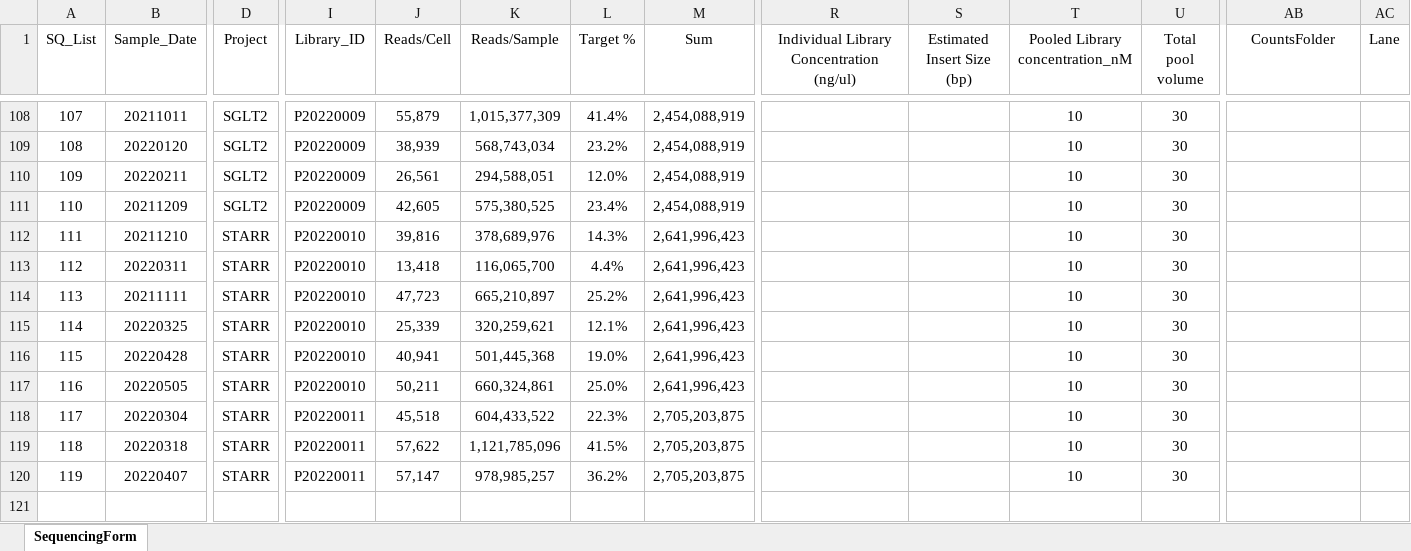
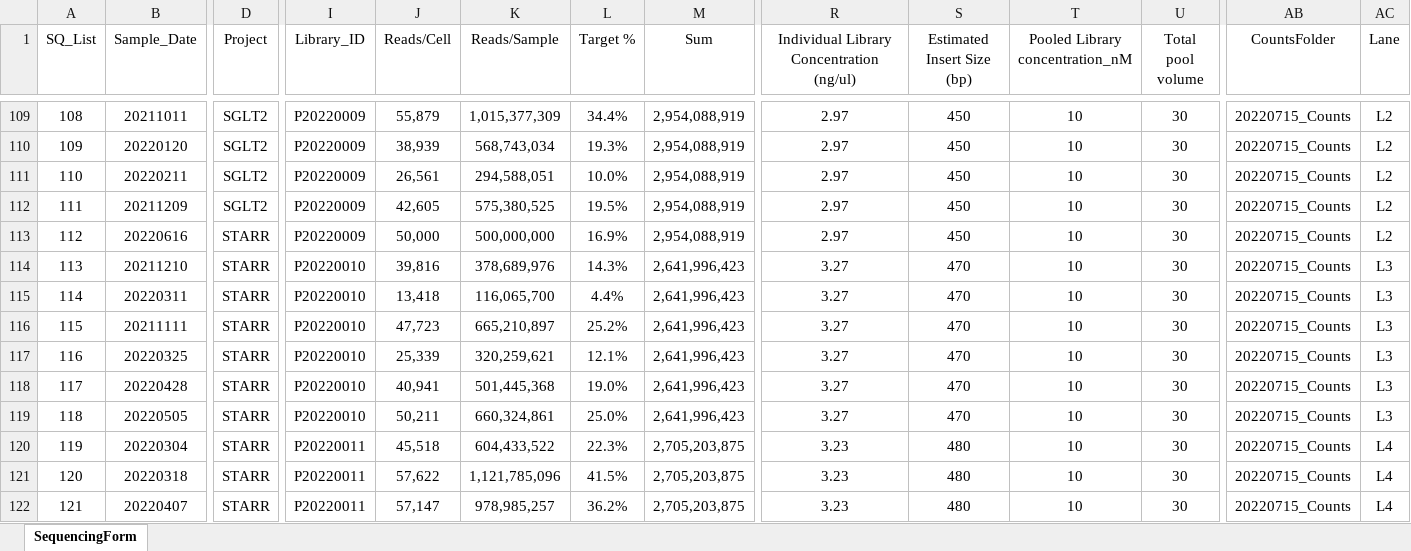
Before and after one commit to dnarna909/UTHSC_cellranger_codes_files, an Excel workbook: ExperimentSummaryFiles/Form 2_Sequencing Samples.xlsx, sheet SequencingForm, drawn as a sheet; only a part is shown, gaps mark what is left out; values as stored, in another font and other column widths than the file's, no borders; table styles not drawn; addresses are those after the commit; rows hold the shown columns only; the diff covers the shown part only; the diff names each change by its address in the sheet, - before the commit and + after, or states it on an @@ line.

```diff
--- a/ExperimentSummaryFiles/Form 2_Sequencing Samples.xlsx (sheet SequencingForm)
+++ b/ExperimentSummaryFiles/Form 2_Sequencing Samples.xlsx (sheet SequencingForm)
@@ column A (SQ_List) renumbered from row 109 down @@
-L109 (Target %): 41.4%
+L109 (Target %): 34.4%
-M109:M112 (Sum): 2,454,088,919
+M109:M112 (Sum): 2,954,088,919
-R109:R112: (empty)
+R109:R112: 2.97
-S109:S112 (Estimated Insert Size (bp)): (empty)
+S109:S112 (Estimated Insert Size (bp)): 450
-AB109:AB112 (CountsFolder): (empty)
+AB109:AB112 (CountsFolder): 20220715_Counts
-AC109:AC112 (Lane): (empty)
+AC109:AC112 (Lane): L2
-L110 (Target %): 23.2%
+L110 (Target %): 19.3%
-L111 (Target %): 12.0%
+L111 (Target %): 10.0%
-L112 (Target %): 23.4%
+L112 (Target %): 19.5%
+row 113: 112 | 20220616 | STARR | P20220009 | 50,000 | 500,000,000 | 16.9% | 2,954,088,919 | 2.97 | 450 | 10 | 30 | 20220715_Counts | L2
-R114:R119: (empty)
+R114:R119: 3.27
-S114:S119 (Estimated Insert Size (bp)): (empty)
+S114:S119 (Estimated Insert Size (bp)): 470
-AB114:AB122 (CountsFolder): (empty)
+AB114:AB122 (CountsFolder): 20220715_Counts
-AC114:AC119 (Lane): (empty)
+AC114:AC119 (Lane): L3
-R120:R122: (empty)
+R120:R122: 3.23
-S120:S122 (Estimated Insert Size (bp)): (empty)
+S120:S122 (Estimated Insert Size (bp)): 480
-AC120:AC122 (Lane): (empty)
+AC120:AC122 (Lane): L4
```
Also changed, not shown: 1 added row and 128 edited cells elsewhere in this sheet, SequencingSummary/20220616_L1_fastq_SequencingSummary.xlsx, 1 other file.
